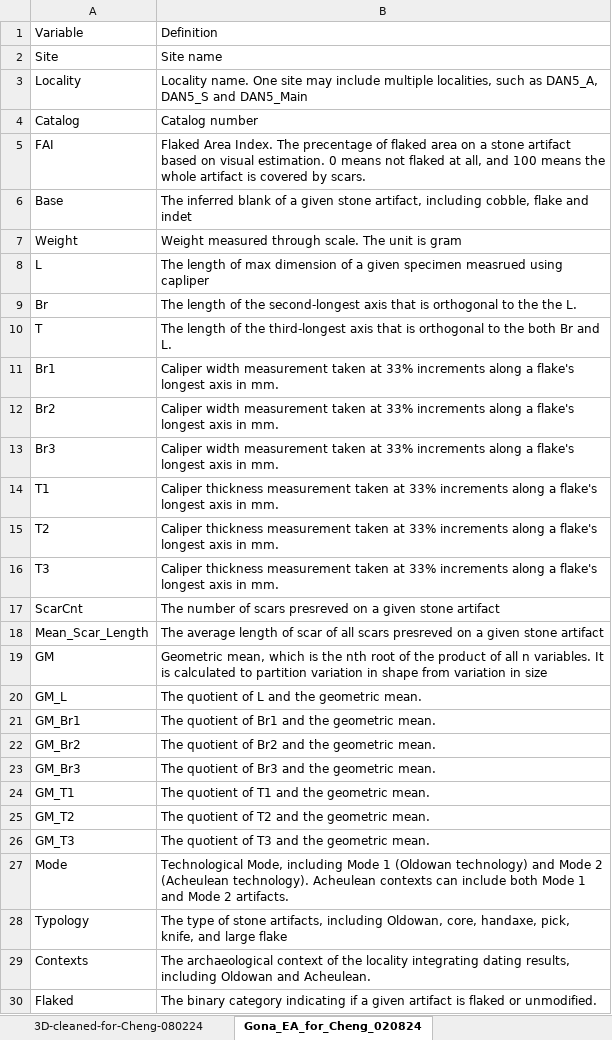
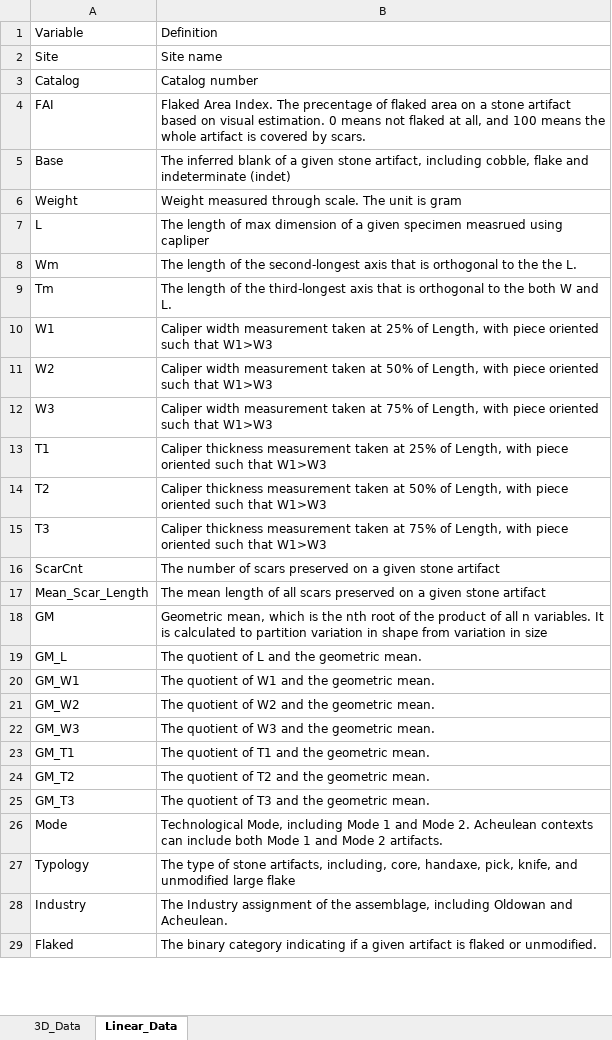
Before and after one commit to Raylc/gona-imposed-form, an Excel workbook: data/Data_dictionary.xlsx, sheet Linear_Data, drawn as a sheet; only a part is shown; values as stored, in another font and other column widths than the file's, no borders; removed rows and columns are numbered as before the commit, all else as after; the diff covers the shown part only; the diff names each change by its address in the sheet, - before the commit and + after, or states it on an @@ line.

Commit message:
data dictionary and variable name update.

```diff
--- a/data/Data_dictionary.xlsx (sheet Linear_Data)
+++ b/data/Data_dictionary.xlsx (sheet Linear_Data)
-sheet tab: 3D-cleaned-for-Cheng-080224
+sheet tab: 3D_Data
-sheet tab: Gona_EA_for_Cheng_020824
+sheet tab: Linear_Data
-row 3: Locality | Locality name. One site may include multiple localities, such as DAN5_A, DAN5_S and DAN5_Main
-B5: …flake and indet
+B5: …flake and indeterminate (indet)
-A8: Br
+A8: Wm
-row 10: T | The length of the third-longest axis that is orthogonal to the both Br and L.
-row 11: Br1 | Caliper width measurement taken at 33% increments along a flake's longest axis in mm.
-row 12: Br2 | Caliper width measurement taken at 33% increments along a flake's longest axis in mm.
-row 13: Br3 | Caliper width measurement taken at 33% increments along a flake's longest axis in mm.
+row 9: Tm | The length of the third-longest axis that is orthogonal to the both W and L.
+row 10: W1 | Caliper width measurement taken at 25% of Length, with piece oriented such that W1>W3
+row 11: W2 | Caliper width measurement taken at 50% of Length, with piece oriented such that W1>W3
+row 12: W3 | Caliper width measurement taken at 75% of Length, with piece oriented such that W1>W3
-B13: …taken at 33% increments along a flake's longest axis in mm.
+B13: …taken at 25% of Length, with piece oriented such that W1>W3
-B14: …taken at 33% increments along a flake's longest axis in mm.
+B14: …taken at 50% of Length, with piece oriented such that W1>W3
-B15: …taken at 33% increments along a flake's longest axis in mm.
+B15: …taken at 75% of Length, with piece oriented such that W1>W3
-B16: …of scars presreved on a…
+B16: …of scars preserved on a…
-B17: The average length of scar of all scars presreved on a…
+B17: The mean length of all scars preserved on a…
-A20: GM_Br1
+A20: GM_W1
-B20: The quotient of Br1 and the geometric mean.
+B20: The quotient of W1 and the geometric mean.
-A21: GM_Br2
+A21: GM_W2
-B21: The quotient of Br2 and the geometric mean.
+B21: The quotient of W2 and the geometric mean.
-A22: GM_Br3
+A22: GM_W3
-B22: The quotient of Br3 and the geometric mean.
+B22: The quotient of W3 and the geometric mean.
-B26: …Mode 1 (Oldowan technology) and Mode 2 (Acheulean technology). Acheulean contexts…
+B26: …Mode 1 and Mode 2. Acheulean contexts…
-B27: …stone artifacts, including Oldowan, core, handaxe, pick, knife, and large flake
+B27: …stone artifacts, including, core, handaxe, pick, knife, and unmodified large flake
-row 29: Contexts | The archaeological context of the locality integrating dating results, including Oldowan and Acheulean.
+row 28: Industry | The Industry assignment of the assemblage, including Oldowan and Acheulean.
```
Also changed, not shown: 1 removed row and 4 edited cells elsewhere in this sheet, sheet 3D_Data, 2 other files.
